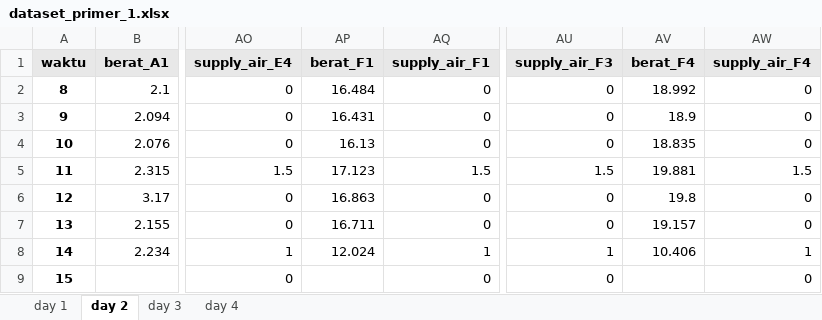
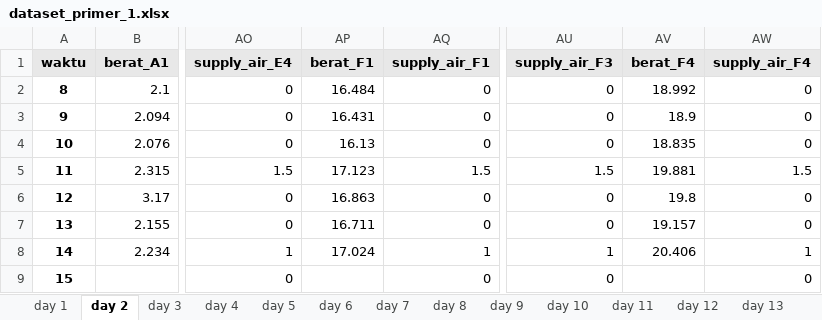
Before and after one commit to rafiachmadfr/Evapotranspiration-Analysis, an Excel workbook: data/dataset_primer_1.xlsx, sheet day 2, drawn as a sheet; only a part is shown, gaps mark what is left out; values as stored, in another font and other column widths than the file's, no borders; the diff names each change by its address in the sheet, - before the commit and + after, or states it on an @@ line.

```diff
--- a/data/dataset_primer_1.xlsx (sheet day 2)
+++ b/data/dataset_primer_1.xlsx (sheet day 2)
+sheet tab: day 5
+sheet tab: day 6
+sheet tab: day 7
+sheet tab: day 8
+sheet tab: day 9
+sheet tab: day 10
+sheet tab: day 11
+sheet tab: day 12
+sheet tab: day 13
-AP8 (berat_F1): 12.024
+AP8 (berat_F1): 17.024
-AV8 (berat_F4): 10.406
+AV8 (berat_F4): 20.406
```
Also changed, not shown: sheet day 1, other sheet tabs, data/dataset_primer_2.xlsx, 12 other files.
